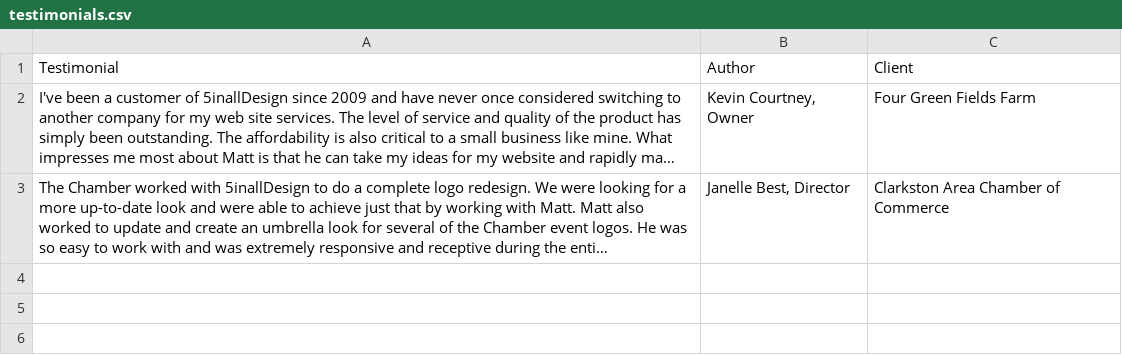
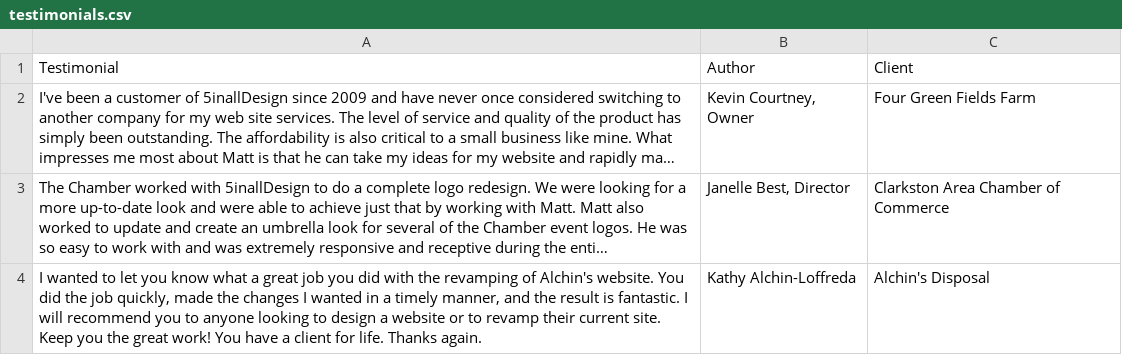
Before and after one commit to 5inallDesign/5inallDesign, a CSV file: public/data/testimonials.csv, drawn as a sheet; long unchanged cells end in …; the diff names each change by its address in the sheet, - before the commit and + after, or states it on an @@ line.

```diff
--- a/public/data/testimonials.csv
+++ b/public/data/testimonials.csv
+row 4: I wanted to let you know what a great job you did with the revamping of Alchin's website. You did the job quickly, made the changes I wanted in a timely manner, and the result is fantastic. I will recommend you to anyone looking to design a website or to revamp their current site. Keep you the great work! You have a client for life. Thanks again. | Kathy Alchin-Loffreda | Alchin's Disposal
```
Also changed, not shown: public/data/assets.csv, public/data/clients.csv, 1 other file.
